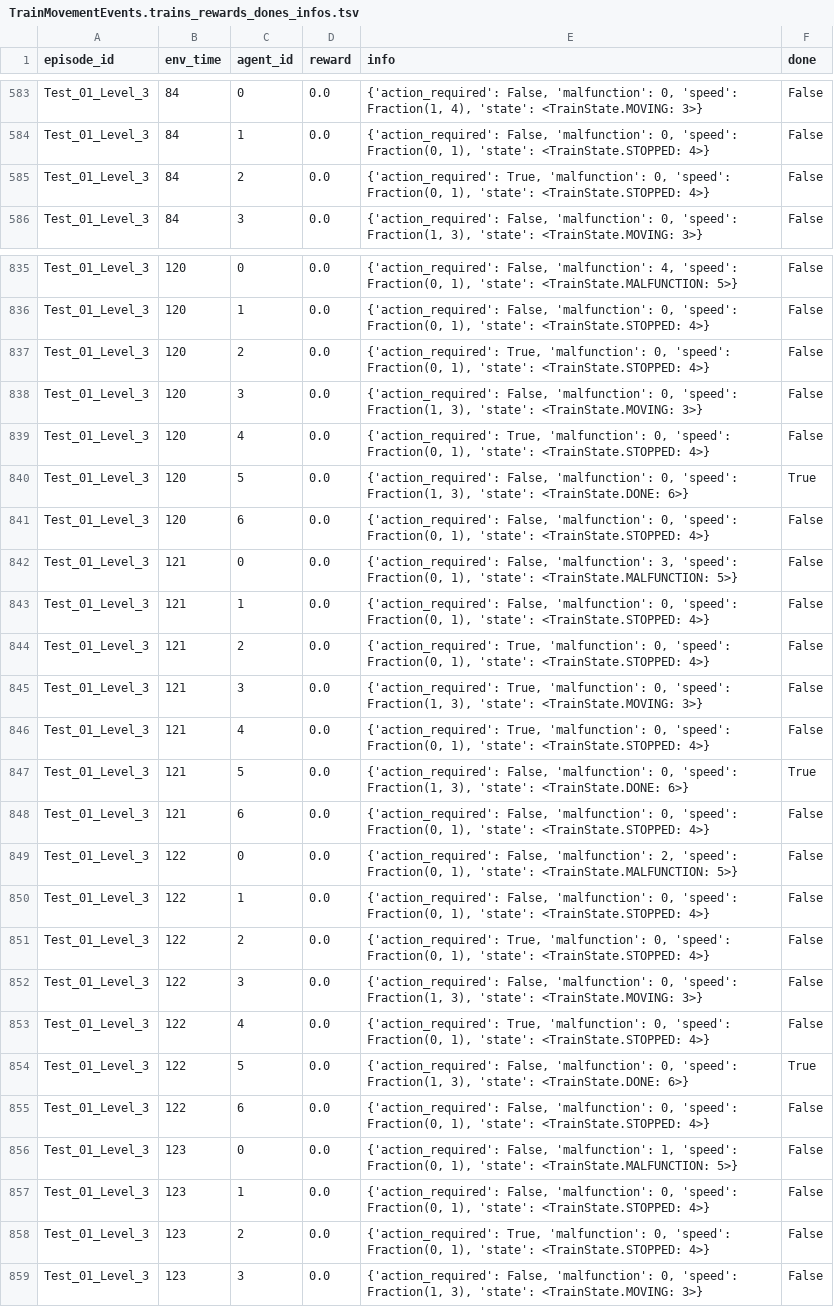
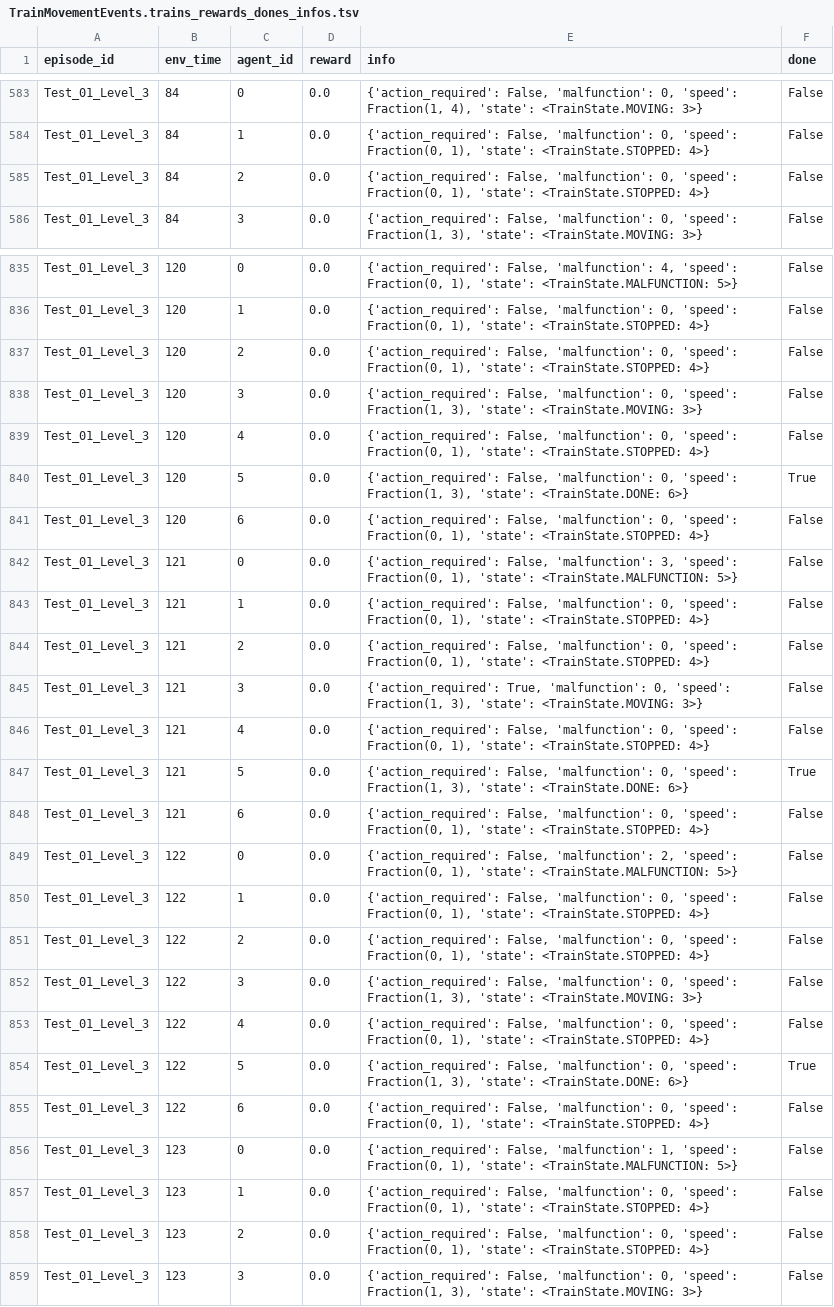
Before and after one commit to flatland-association/flatland-scenarios, a TSV file: trajectories/malfunction_deadlock_avoidance_heuristics/Test_01/Level_3/event_logs/TrainMovementEvents.trains_rewards_dones_infos.tsv, drawn as a sheet; only a part is shown, gaps mark what is left out; the diff covers the shown part only.

```diff
--- a/trajectories/malfunction_deadlock_avoidance_heuristics/Test_01/Level_3/event_logs/TrainMovementEvents.trains_rewards_dones_infos.tsv
+++ b/trajectories/malfunction_deadlock_avoidance_heuristics/Test_01/Level_3/event_logs/TrainMovementEvents.trains_rewards_dones_infos.tsv
@@ -584,3 +584,3 @@ Test_01_Level_3	84	0	0.0	{'action_required': False, 'malfunction': 0, 'speed': F
 Test_01_Level_3	84	1	0.0	{'action_required': False, 'malfunction': 0, 'speed': Fraction(0, 1), 'state': <TrainState.STOPPED: 4>}	False
-Test_01_Level_3	84	2	0.0	{'action_required': True, 'malfunction': 0, 'speed': Fraction(0, 1), 'state': <TrainState.STOPPED: 4>}	False
+Test_01_Level_3	84	2	0.0	{'action_required': False, 'malfunction': 0, 'speed': Fraction(0, 1), 'state': <TrainState.STOPPED: 4>}	False
 Test_01_Level_3	84	3	0.0	{'action_required': False, 'malfunction': 0, 'speed': Fraction(1, 3), 'state': <TrainState.MOVING: 3>}	False
@@ -836,5 +836,5 @@ Test_01_Level_3	120	0	0.0	{'action_required': False, 'malfunction': 4, 'speed':
 Test_01_Level_3	120	1	0.0	{'action_required': False, 'malfunction': 0, 'speed': Fraction(0, 1), 'state': <TrainState.STOPPED: 4>}	False
-Test_01_Level_3	120	2	0.0	{'action_required': True, 'malfunction': 0, 'speed': Fraction(0, 1), 'state': <TrainState.STOPPED: 4>}	False
+Test_01_Level_3	120	2	0.0	{'action_required': False, 'malfunction': 0, 'speed': Fraction(0, 1), 'state': <TrainState.STOPPED: 4>}	False
 Test_01_Level_3	120	3	0.0	{'action_required': False, 'malfunction': 0, 'speed': Fraction(1, 3), 'state': <TrainState.MOVING: 3>}	False
-Test_01_Level_3	120	4	0.0	{'action_required': True, 'malfunction': 0, 'speed': Fraction(0, 1), 'state': <TrainState.STOPPED: 4>}	False
+Test_01_Level_3	120	4	0.0	{'action_required': False, 'malfunction': 0, 'speed': Fraction(0, 1), 'state': <TrainState.STOPPED: 4>}	False
 Test_01_Level_3	120	5	0.0	{'action_required': False, 'malfunction': 0, 'speed': Fraction(1, 3), 'state': <TrainState.DONE: 6>}	True
@@ -843,5 +843,5 @@ Test_01_Level_3	121	0	0.0	{'action_required': False, 'malfunction': 3, 'speed':
 Test_01_Level_3	121	1	0.0	{'action_required': False, 'malfunction': 0, 'speed': Fraction(0, 1), 'state': <TrainState.STOPPED: 4>}	False
-Test_01_Level_3	121	2	0.0	{'action_required': True, 'malfunction': 0, 'speed': Fraction(0, 1), 'state': <TrainState.STOPPED: 4>}	False
+Test_01_Level_3	121	2	0.0	{'action_required': False, 'malfunction': 0, 'speed': Fraction(0, 1), 'state': <TrainState.STOPPED: 4>}	False
 Test_01_Level_3	121	3	0.0	{'action_required': True, 'malfunction': 0, 'speed': Fraction(1, 3), 'state': <TrainState.MOVING: 3>}	False
-Test_01_Level_3	121	4	0.0	{'action_required': True, 'malfunction': 0, 'speed': Fraction(0, 1), 'state': <TrainState.STOPPED: 4>}	False
+Test_01_Level_3	121	4	0.0	{'action_required': False, 'malfunction': 0, 'speed': Fraction(0, 1), 'state': <TrainState.STOPPED: 4>}	False
 Test_01_Level_3	121	5	0.0	{'action_required': False, 'malfunction': 0, 'speed': Fraction(1, 3), 'state': <TrainState.DONE: 6>}	True
@@ -850,5 +850,5 @@ Test_01_Level_3	122	0	0.0	{'action_required': False, 'malfunction': 2, 'speed':
 Test_01_Level_3	122	1	0.0	{'action_required': False, 'malfunction': 0, 'speed': Fraction(0, 1), 'state': <TrainState.STOPPED: 4>}	False
-Test_01_Level_3	122	2	0.0	{'action_required': True, 'malfunction': 0, 'speed': Fraction(0, 1), 'state': <TrainState.STOPPED: 4>}	False
+Test_01_Level_3	122	2	0.0	{'action_required': False, 'malfunction': 0, 'speed': Fraction(0, 1), 'state': <TrainState.STOPPED: 4>}	False
 Test_01_Level_3	122	3	0.0	{'action_required': False, 'malfunction': 0, 'speed': Fraction(1, 3), 'state': <TrainState.MOVING: 3>}	False
-Test_01_Level_3	122	4	0.0	{'action_required': True, 'malfunction': 0, 'speed': Fraction(0, 1), 'state': <TrainState.STOPPED: 4>}	False
+Test_01_Level_3	122	4	0.0	{'action_required': False, 'malfunction': 0, 'speed': Fraction(0, 1), 'state': <TrainState.STOPPED: 4>}	False
 Test_01_Level_3	122	5	0.0	{'action_required': False, 'malfunction': 0, 'speed': Fraction(1, 3), 'state': <TrainState.DONE: 6>}	True
@@ -857,3 +857,3 @@ Test_01_Level_3	123	0	0.0	{'action_required': False, 'malfunction': 1, 'speed':
 Test_01_Level_3	123	1	0.0	{'action_required': False, 'malfunction': 0, 'speed': Fraction(0, 1), 'state': <TrainState.STOPPED: 4>}	False
-Test_01_Level_3	123	2	0.0	{'action_required': True, 'malfunction': 0, 'speed': Fraction(0, 1), 'state': <TrainState.STOPPED: 4>}	False
+Test_01_Level_3	123	2	0.0	{'action_required': False, 'malfunction': 0, 'speed': Fraction(0, 1), 'state': <TrainState.STOPPED: 4>}	False
 Test_01_Level_3	123	3	0.0	{'action_required': False, 'malfunction': 0, 'speed': Fraction(1, 3), 'state': <TrainState.MOVING: 3>}	False
```
Also changed, not shown: 49 edited cells elsewhere in this file, trajectories/30x30 map/10_trains/event_logs/TrainMovementEvents.trains_arrived.tsv, trajectories/30x30 map/15_trains/event_logs/TrainMovementEvents.trains_arrived.tsv, 15 other files.
